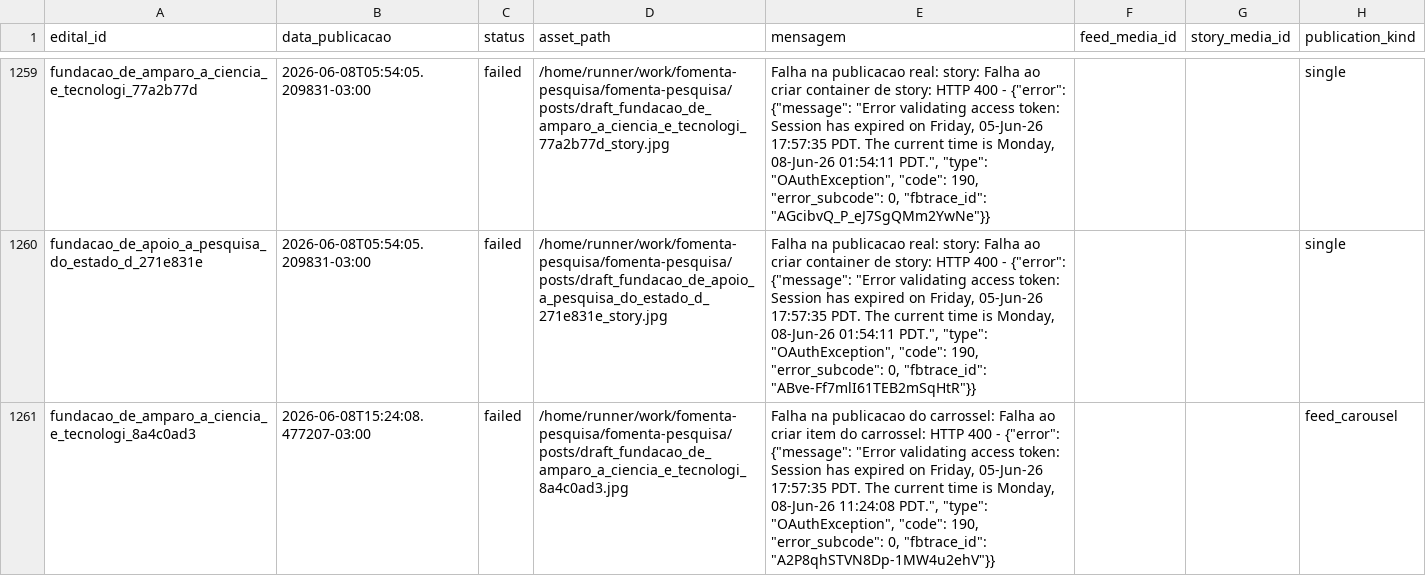
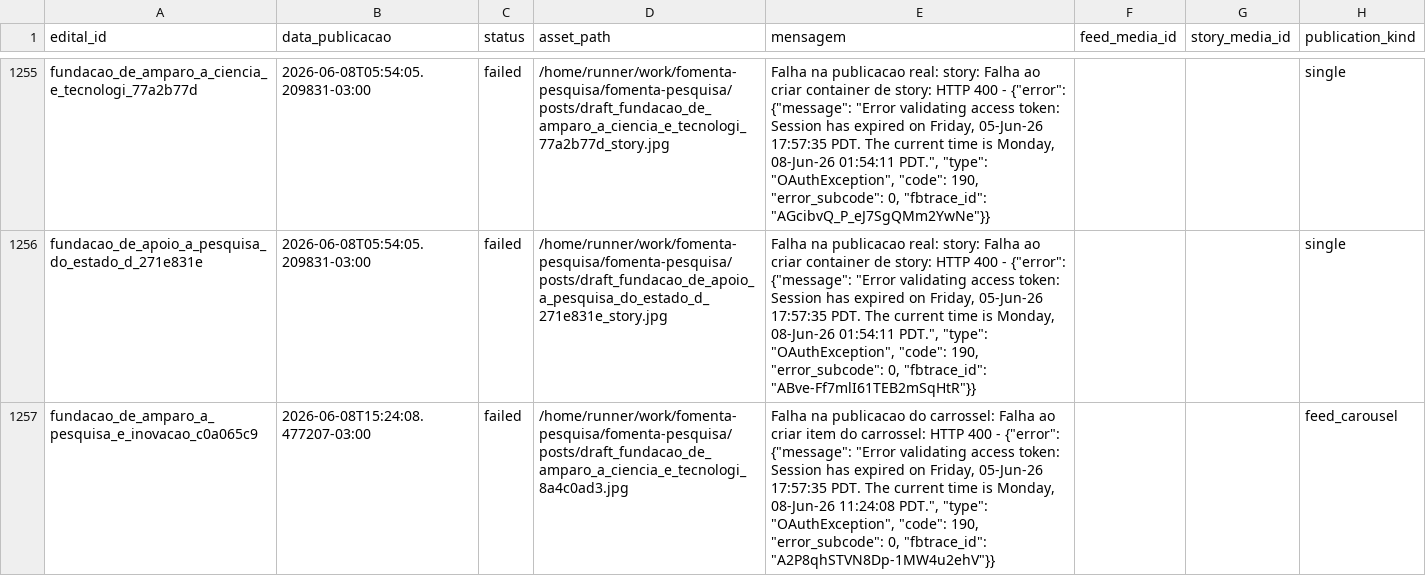
Before and after one commit to brauliorrs/fomenta-pesquisa, a CSV file: data/historico_postagens.csv, drawn as a sheet; only a part is shown, gaps mark what is left out; the shorter side is filled out with more unchanged rows; the diff covers the shown part only; the diff names each change by its address in the sheet, - before the commit and + after, or states it on an @@ line.

```diff
--- a/data/historico_postagens.csv
+++ b/data/historico_postagens.csv
-row 1261: fundacao_de_amparo_a_ciencia_e_tecnologi_8a4c0ad3 | 2026-06-08T15:24:08.477207-03:00 | failed | /home/runner/work/fomenta-pesquisa/fomenta-pesquisa/posts/draft_fundacao_de_amparo_a_ciencia_e_tecnologi_8a4c0ad3.jpg | Falha na publicacao do carrossel: Falha ao criar item do carrossel: HTTP 400 - {"error": {"message": "Error validating access token: Session has expired on Friday, 05-Jun-26 17:57:35 PDT. The current time is Monday, 08-Jun-26 11:24:08 PDT.", "type": "OAuthException", "code": 190, "error_subcode": 0, "fbtrace_id": "A2P8qhSTVN8Dp-1MW4u2ehV"}} |  |  | feed_carousel
```
Also changed, not shown: 9 removed rows elsewhere in this file, 34 other files.
